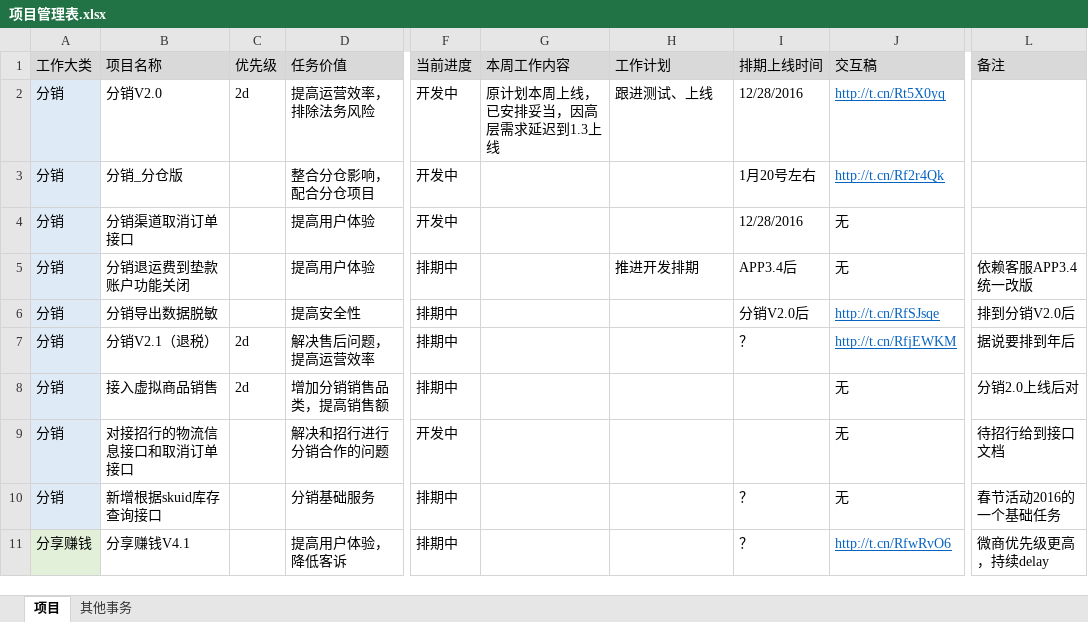
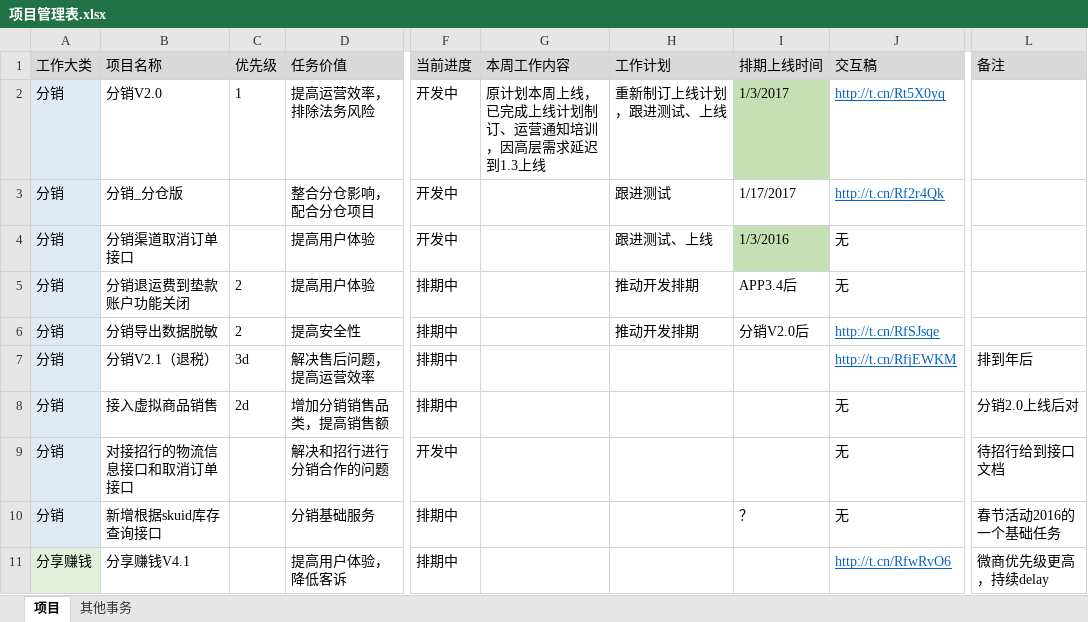
Before and after one commit to bbsyaya/Dd_Github, an Excel workbook: 项目管理表.xlsx, sheet 项目, drawn as a sheet; only a part is shown, gaps mark what is left out; values as stored, in another font and other column widths than the file's, no borders; the diff covers the shown part only; the diff names each change by its address in the sheet, - before the commit and + after, or states it on an @@ line.

```diff
--- a/项目管理表.xlsx (sheet 项目)
+++ b/项目管理表.xlsx (sheet 项目)
-C2: 2d
+C2: 1
-G2: 原计划本周上线，已安排妥当，因高层需求延迟到1.3上线
+G2: 原计划本周上线，已完成上线计划制订、运营通知培训，因高层需求延迟到1.3上线
-H2: 跟进测试、上线
+H2: 重新制订上线计划，跟进测试、上线
-I2: 12/28/2016
+I2: 1/3/2017
-I2 fill: none
+I2 fill: #C5E0B4
-H3: (empty)
+H3: 跟进测试
-I3: 1月20号左右
+I3: 1/17/2017
-H4: (empty)
+H4: 跟进测试、上线
-I4: 12/28/2016
+I4: 1/3/2016
-I4 fill: none
+I4 fill: #C5E0B4
-C5:C6: (empty)
+C5:C6: 2
-H5: 推进开发排期
+H5: 推动开发排期
-L5: 依赖客服APP3.4统一改版
+L5: (empty)
-H6: (empty)
+H6: 推动开发排期
-L6: 排到分销V2.0后
+L6: (empty)
-C7: 2d
+C7: 3d
-I7: ？
+I7: (empty)
-L7: 据说要排到年后
+L7: 排到年后
-I11: ？
+I11: (empty)
```
Also changed, not shown: 2 added rows, 2 removed rows, 30 edited cells and cell formats elsewhere in this sheet, 个人管理表.xlsx, 3 other files.
